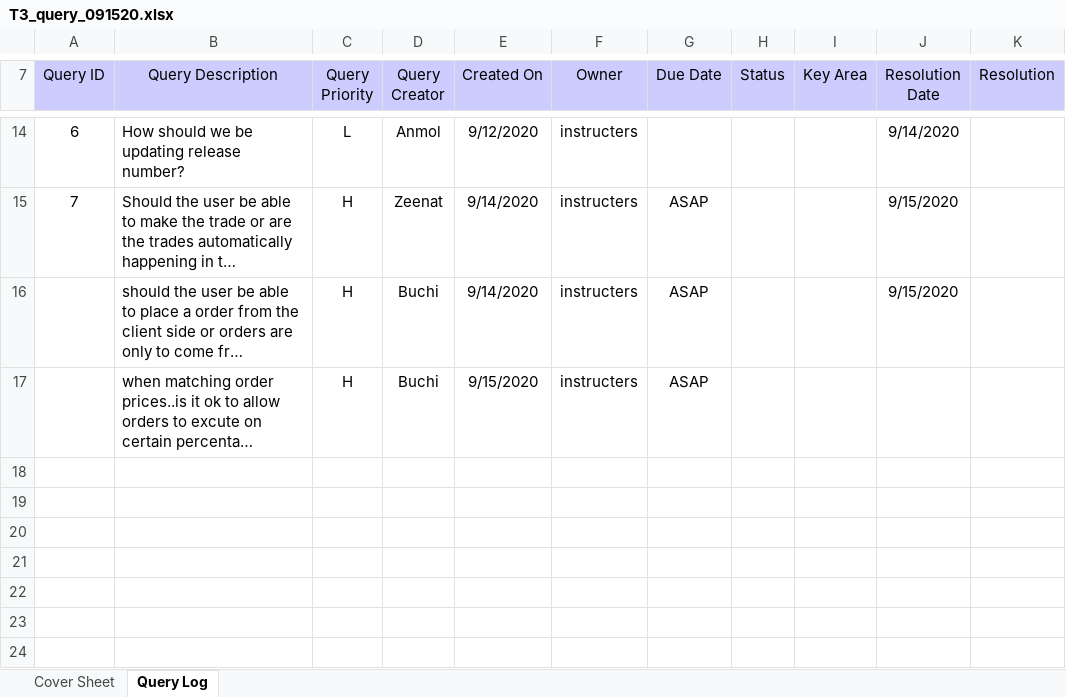
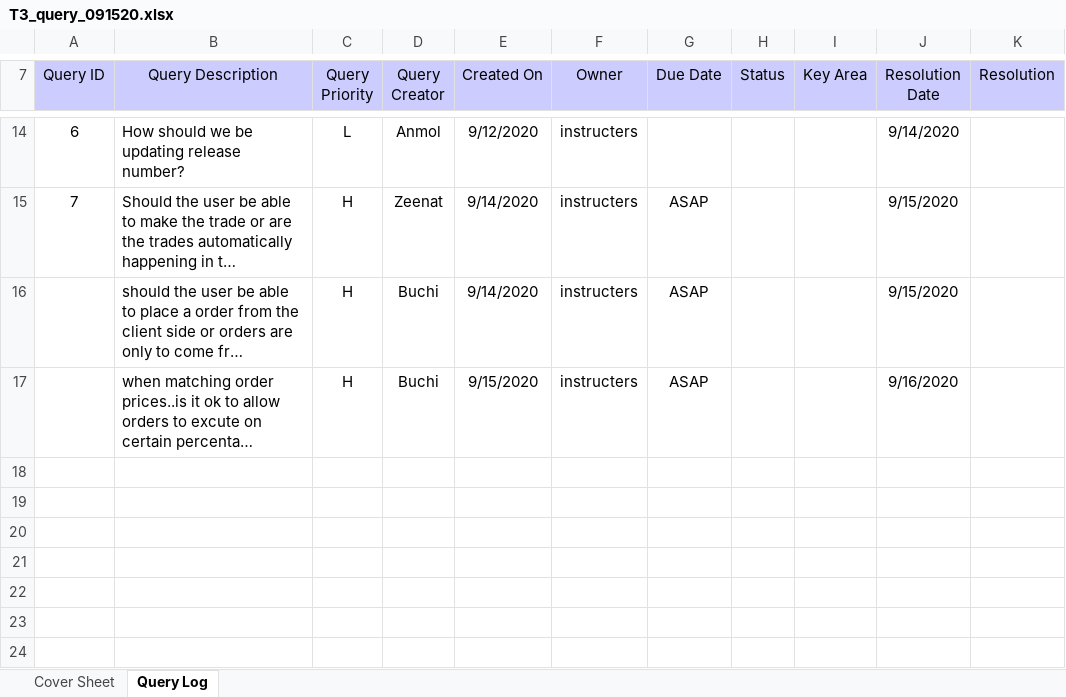
Before and after one commit to buchidiai/OrderBookCentral, an Excel workbook: T3-Reports/T3_query_091520.xlsx, sheet Query Log, drawn as a sheet; only a part is shown, gaps mark what is left out; long unchanged cells end in …; values as stored, in another font and other column widths than the file's, no borders; the diff names each change by its address in the sheet, - before the commit and + after, or states it on an @@ line.

Commit message:
report

```diff
--- a/T3-Reports/T3_query_091520.xlsx (sheet Query Log)
+++ b/T3-Reports/T3_query_091520.xlsx (sheet Query Log)
-J17 (Resolution Date): (empty)
+J17 (Resolution Date): 9/16/2020
```
Also changed, not shown: 3 other files.
